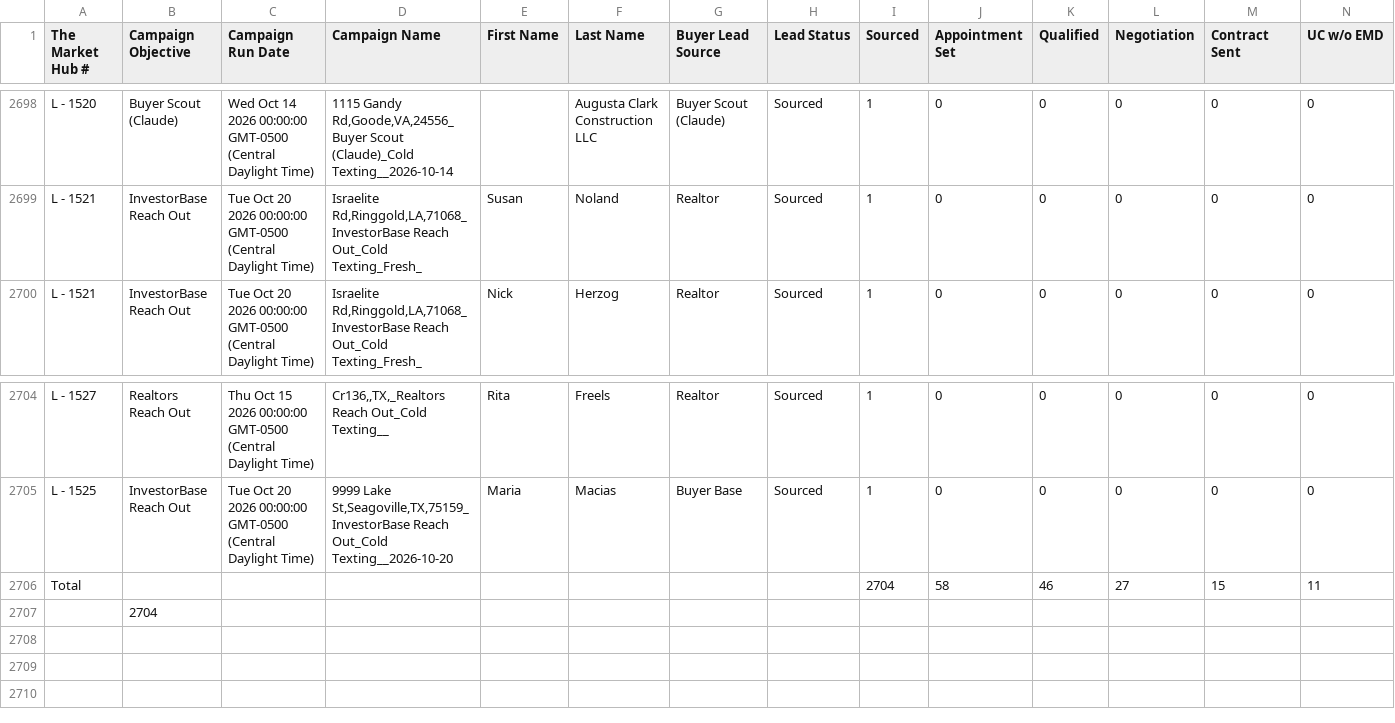
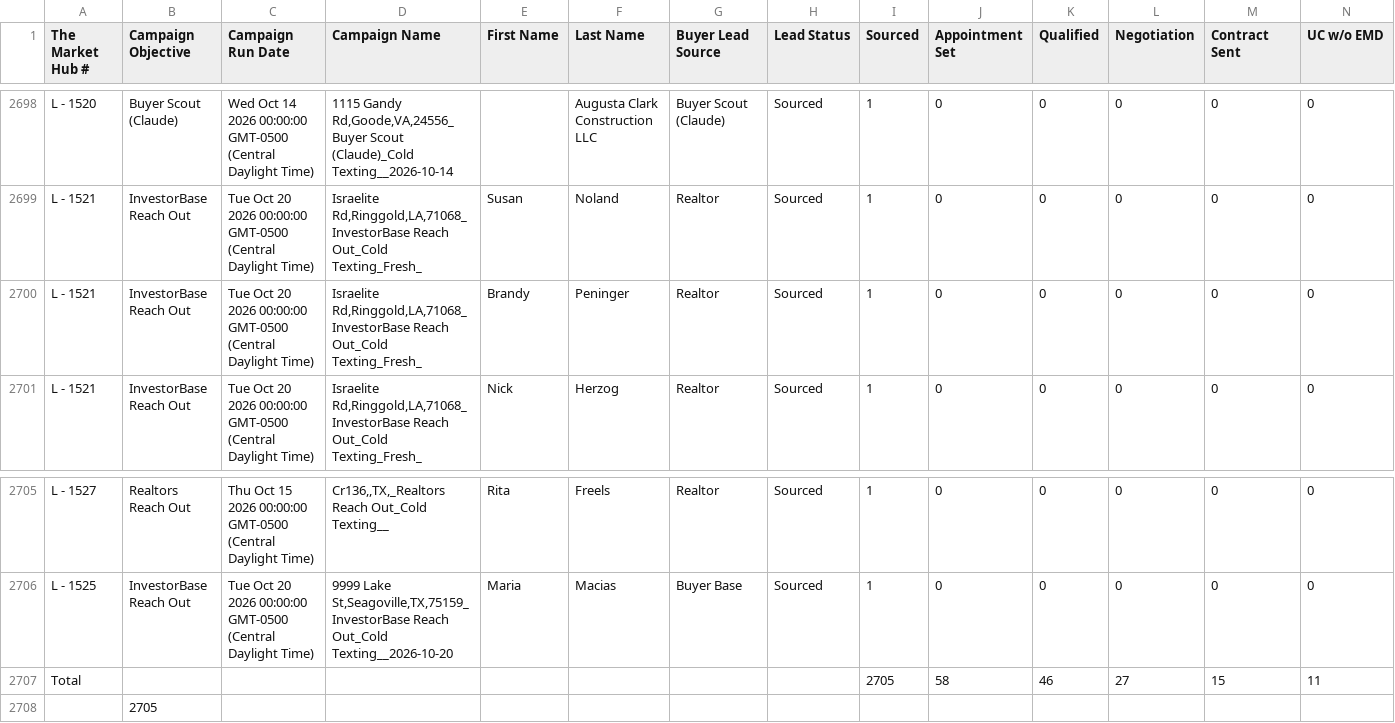
Before and after one commit to GoldSoilInc/Property-Card-Reports, a CSV file: data/outbound-campaigns-leads.csv, drawn as a sheet; only a part is shown, gaps mark what is left out; addresses are those after the commit; rows hold the shown columns only; the diff names each change by its address in the sheet, - before the commit and + after, or states it on an @@ line.

Commit message:
Update outbound-campaigns-leads.csv from Google Sheets

```diff
--- a/data/outbound-campaigns-leads.csv
+++ b/data/outbound-campaigns-leads.csv
+row 2700: L - 1521 | InvestorBase Reach Out | Tue Oct 20 2026 00:00:00 GMT-0500 (Central Daylight Time) | Israelite Rd,Ringgold,LA,71068_InvestorBase Reach Out_Cold Texting_Fresh_ | Brandy | Peninger | Realtor | Sourced | 1 | 0 | 0 | 0 | 0 | 0
-I2707 (Sourced): 2704
+I2707 (Sourced): 2705
-B2708 (Campaign Objective): 2704
+B2708 (Campaign Objective): 2705
```
